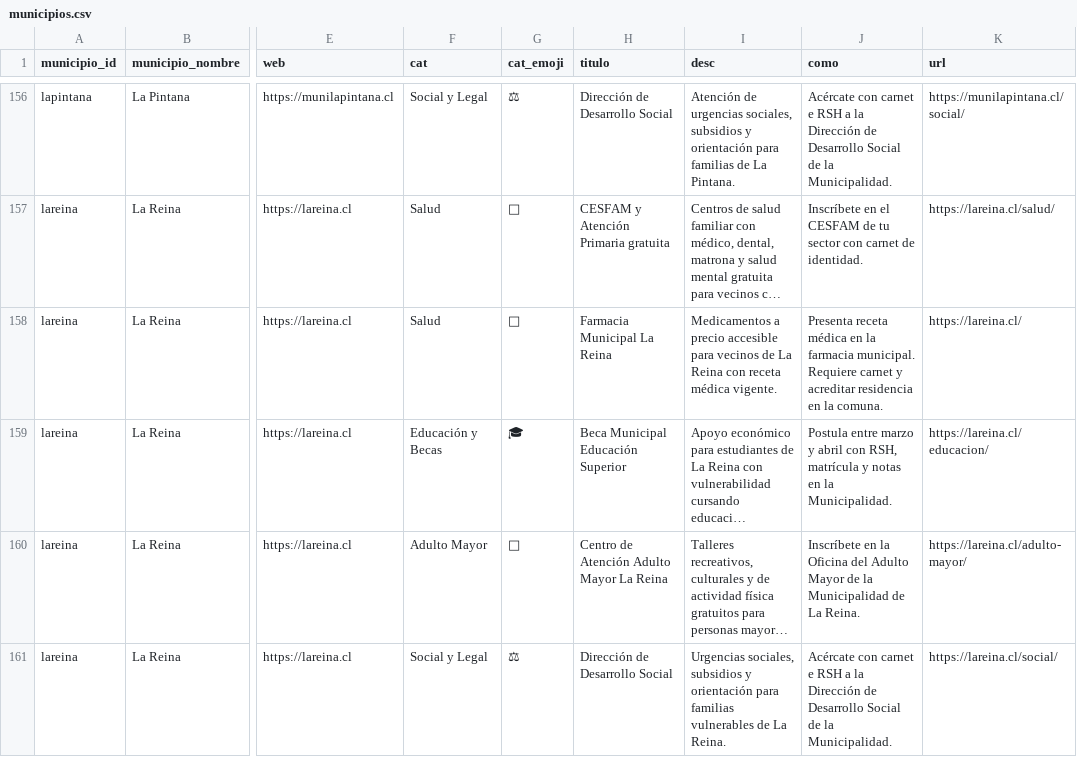
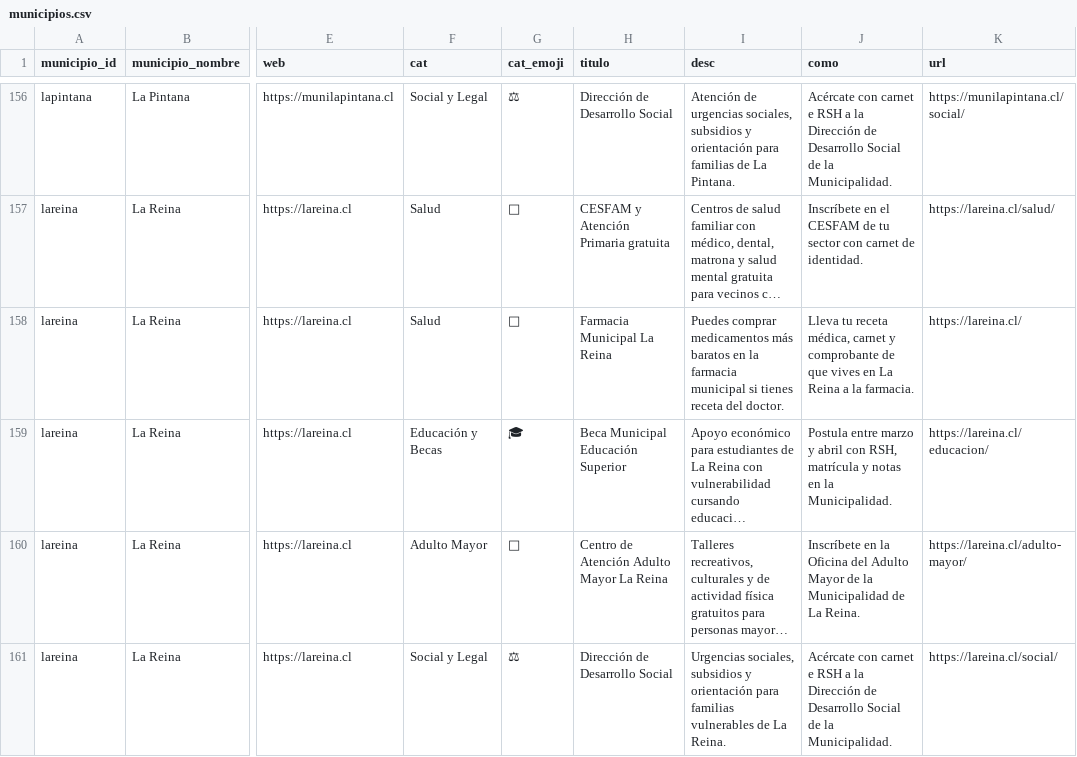
Before and after one commit to Servillaz/ayuda-al-vecino, a CSV file: datos-sheets/municipios.csv, drawn as a sheet; only a part is shown, gaps mark what is left out; long unchanged cells end in …; the diff covers the shown part only; the diff names each change by its address in the sheet, - before the commit and + after, or states it on an @@ line.

```diff
--- a/datos-sheets/municipios.csv
+++ b/datos-sheets/municipios.csv
-I158 (desc): Medicamentos a precio accesible para vecinos de La Reina con receta médica vigente.
+I158 (desc): Puedes comprar medicamentos más baratos en la farmacia municipal si tienes receta del doctor.
-J158 (como): Presenta receta médica en la farmacia municipal. Requiere carnet y acreditar residencia en la comuna.
+J158 (como): Lleva tu receta médica, carnet y comprobante de que vives en La Reina a la farmacia.
```
Also changed, not shown: 16 edited cells elsewhere in this file.
